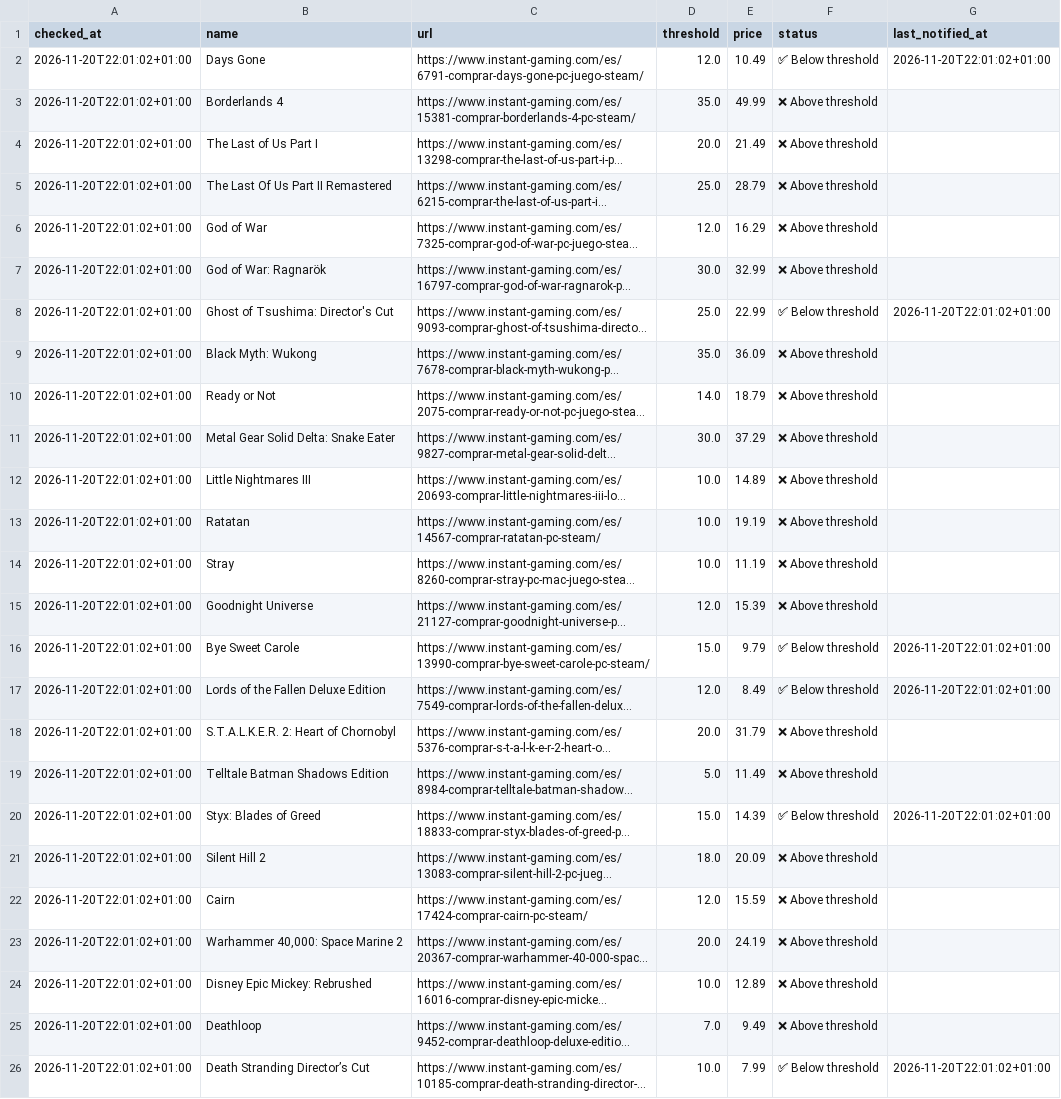
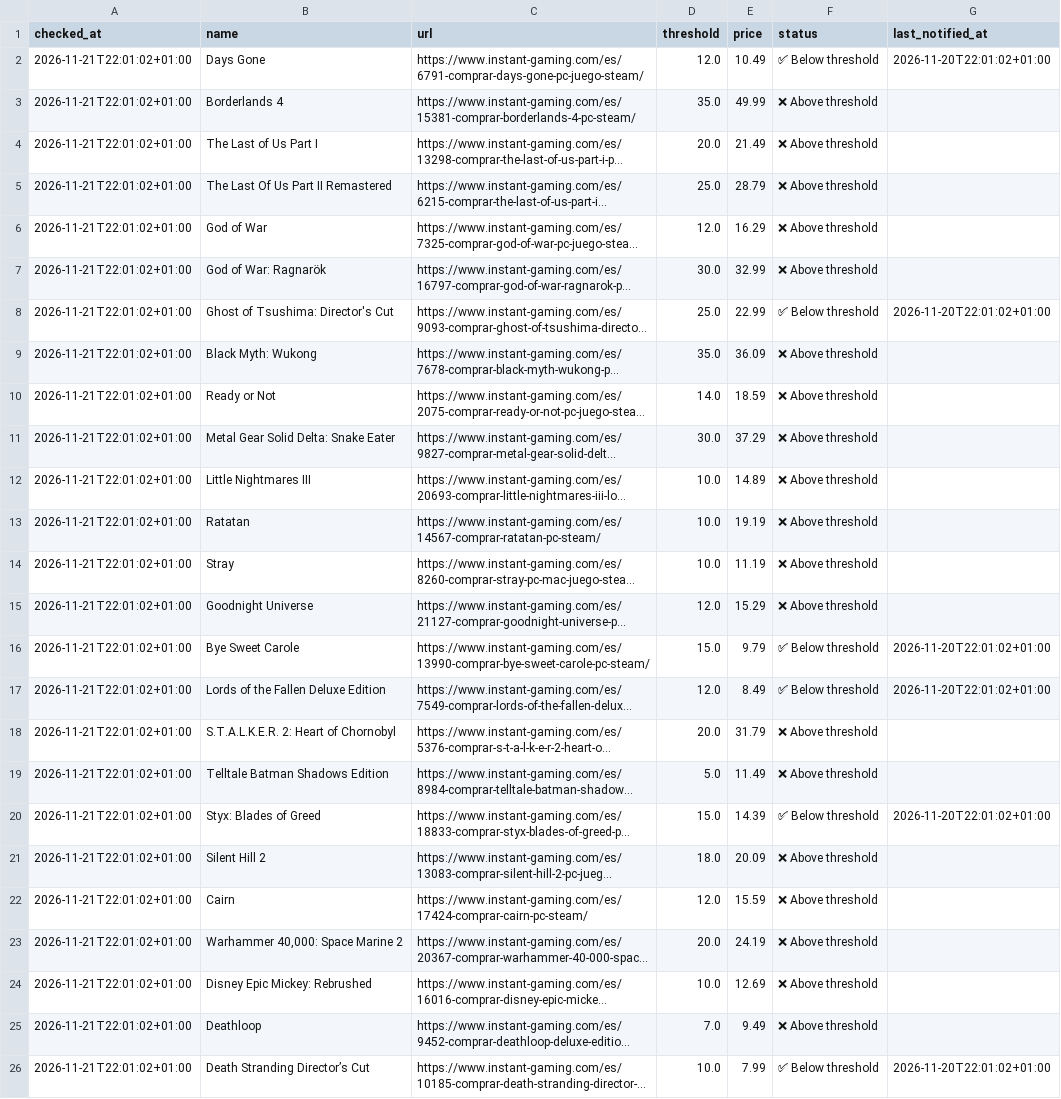
Before and after one commit to nietovictor/InstantGamingPriceChecker, a CSV file: prices.csv, drawn as a sheet; long unchanged cells end in …; the diff names each change by its address in the sheet, - before the commit and + after, or states it on an @@ line.

Commit message:
Update current prices

```diff
--- a/prices.csv
+++ b/prices.csv
-A2:A26 (checked_at): 2026-11-20T22:01:02+01:00
+A2:A26 (checked_at): 2026-11-21T22:01:02+01:00
-E10 (price): 18.79
+E10 (price): 18.59
-E15 (price): 15.39
+E15 (price): 15.29
-E24 (price): 12.89
+E24 (price): 12.69
```
